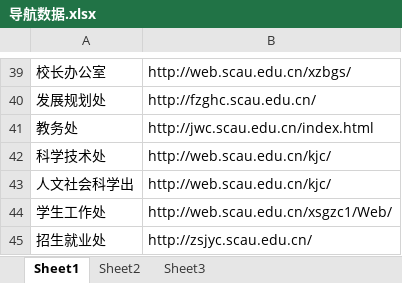
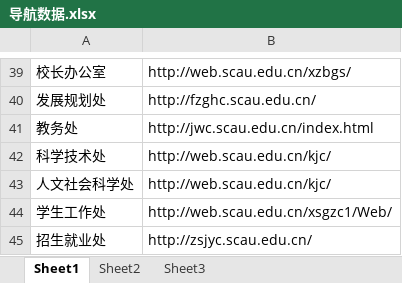
Before and after one commit to geeker-studio/scau123, an Excel workbook: 导航数据.xlsx, sheet Sheet1, drawn as a sheet; only a part is shown, gaps mark what is left out; values as stored, in another font and other column widths than the file's, no borders; the diff names each change by its address in the sheet, - before the commit and + after, or states it on an @@ line.

```diff
--- a/导航数据.xlsx (sheet Sheet1)
+++ b/导航数据.xlsx (sheet Sheet1)
-A43: 人文社会科学出
+A43: 人文社会科学处
```
Also changed, not shown: 1 other file.
